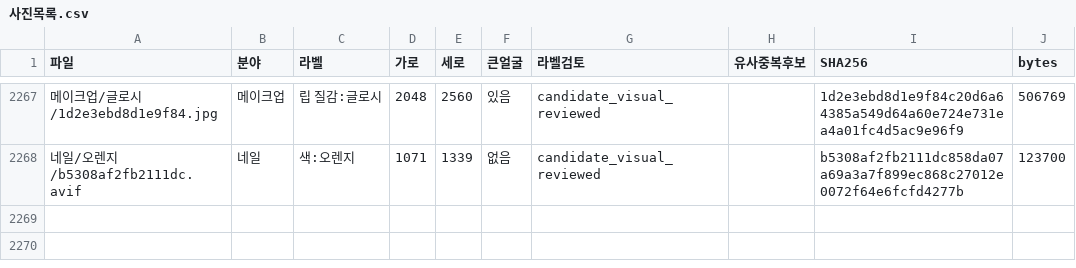
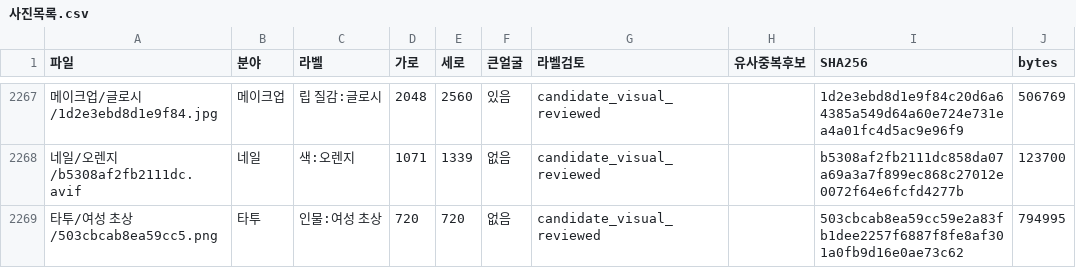
Before and after one commit to rudals906377/AI, a CSV file: collections/beauty-2026-10-20/사진목록.csv, drawn as a sheet; only a part is shown, gaps mark what is left out.

Commit message:
Add 1 reviewed shortage-label photos

```diff
--- a/collections/beauty-2026-10-20/사진목록.csv
+++ b/collections/beauty-2026-10-20/사진목록.csv
@@ -2268 +2268,2 @@
 네일/오렌지/b5308af2fb2111dc.avif,네일,색:오렌지,1071,1339,없음,candidate_visual_reviewed,,b5308af2fb2111dc858da07a69a3a7f899ec868c27012e0072f64e6fcfd4277b,123700
+타투/여성 초상/503cbcab8ea59cc5.png,타투,인물:여성 초상,720,720,없음,candidate_visual_reviewed,,503cbcab8ea59cc59e2a83fb1dee2257f6887f8fe8af301a0fb9d16e0ae73c62,794995
```
Also changed, not shown: 4 other files.
